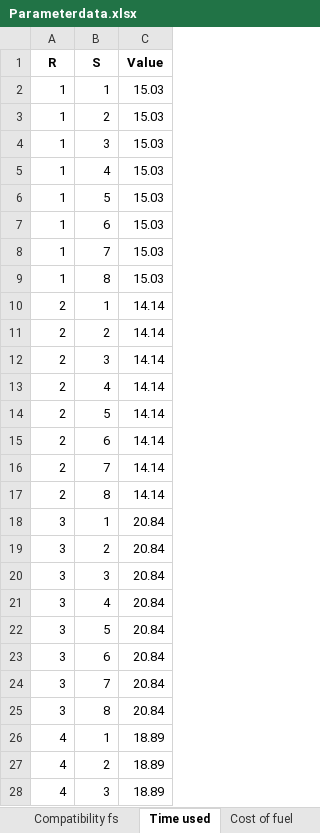
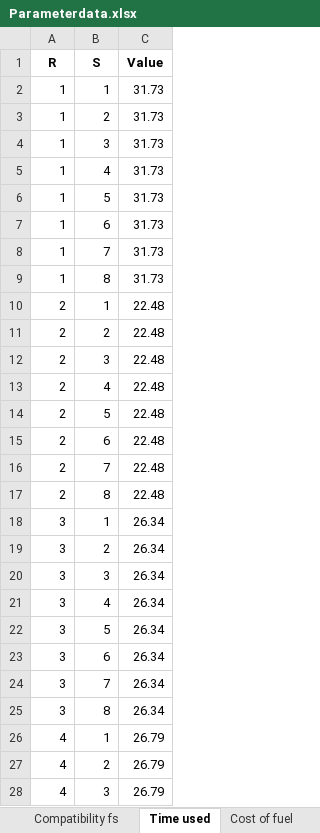
Before and after one commit to camillalie/masteroppgave, an Excel workbook: run_model/Parameterdata.xlsx, sheet Time used, drawn as a sheet; only a part is shown; values as stored, in another font and other column widths than the file's, no borders; the diff covers the shown part only; the diff names each change by its address in the sheet, - before the commit and + after, or states it on an @@ line.

```diff
--- a/run_model/Parameterdata.xlsx (sheet Time used)
+++ b/run_model/Parameterdata.xlsx (sheet Time used)
-C2:C9 (Value): 15.03
+C2:C9 (Value): 31.73
-C10:C17 (Value): 14.14
+C10:C17 (Value): 22.48
-C18:C25 (Value): 20.84
+C18:C25 (Value): 26.34
-C26:C28 (Value): 18.89
+C26:C28 (Value): 26.79
```
Also changed, not shown: other rows of this sheet, sheet Cost of fuel 2, sheet Emissions, sheet Cost of fuel 1, sheet Installations in route, sheet Compatibility rs, sheet Demand, 5 more sheets, run_model/SetData-sheets.xlsx, 49 other files.
